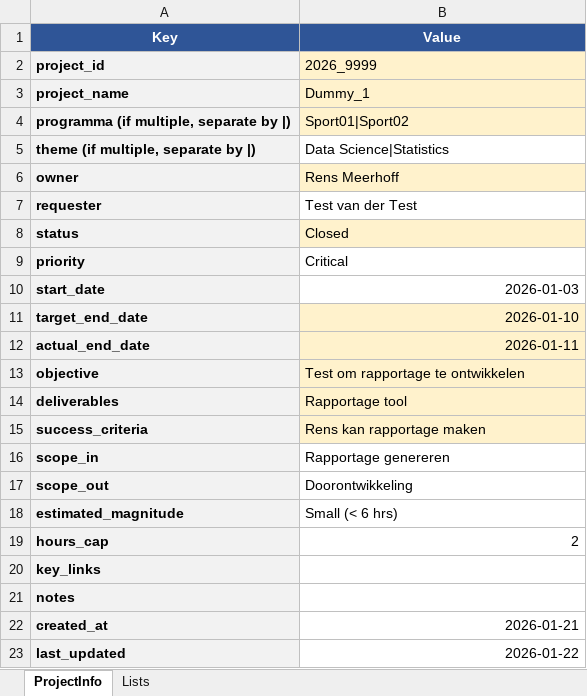
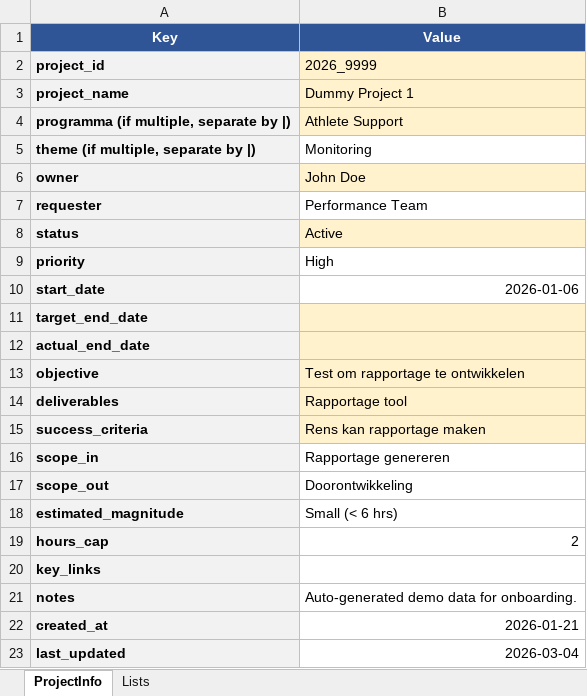
Before and after one commit to Rens88/Projexcellent, an Excel workbook: DummyProjecten/2026_9999_dummy_project_1/project_info.xlsx, sheet ProjectInfo, drawn as a sheet; values as stored, in another font and other column widths than the file's, no borders; conditional formats not drawn; the diff names each change by its address in the sheet, - before the commit and + after, or states it on an @@ line.

```diff
--- a/DummyProjecten/2026_9999_dummy_project_1/project_info.xlsx (sheet ProjectInfo)
+++ b/DummyProjecten/2026_9999_dummy_project_1/project_info.xlsx (sheet ProjectInfo)
-B3 (Value): Dummy_1
+B3 (Value): Dummy Project 1
-B4 (Value): Sport01|Sport02
+B4 (Value): Athlete Support
-B5 (Value): Data Science|Statistics
+B5 (Value): Monitoring
-B6 (Value): Rens Meerhoff
+B6 (Value): John Doe
-B7 (Value): Test van der Test
+B7 (Value): Performance Team
-B8 (Value): Closed
+B8 (Value): Active
-B9 (Value): Critical
+B9 (Value): High
-B10 (Value): 2026-01-03
+B10 (Value): 2026-01-06
-B11 (Value): 2026-01-10
+B11 (Value): (empty)
-B12 (Value): 2026-01-11
+B12 (Value): (empty)
-B21 (Value): (empty)
+B21 (Value): Auto-generated demo data for onboarding.
-B23 (Value): 2026-01-22
+B23 (Value): 2026-03-04
```
Also changed, not shown: DummyProjecten/2026_9996_dummy_project_4/time_log.xlsx, DummyProjecten/2026_9997_dummy_project_3/time_log.xlsx, 22 other files.
